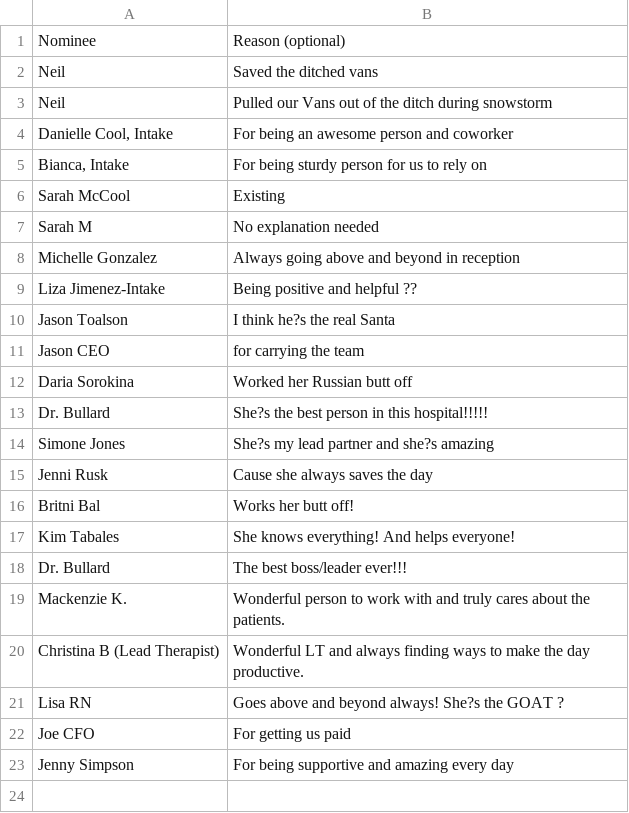
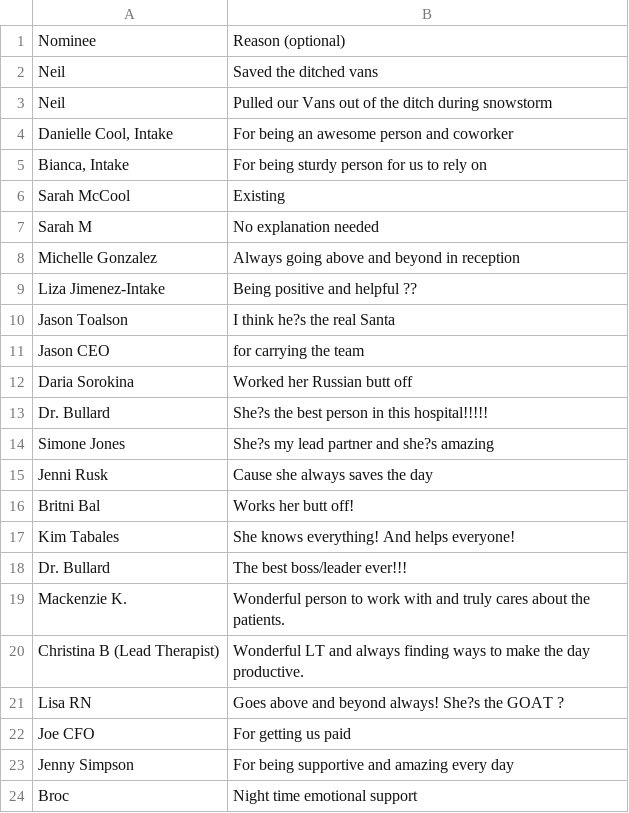
Before and after one commit to nwilson1211-cmyk/naughty-nice-dashboard, a CSV file: nice.csv, drawn as a sheet.

Commit message:
Update nice.csv from Google Form (nominee + reason only)

```diff
--- a/nice.csv
+++ b/nice.csv
@@ -23 +23,2 @@ Joe CFO,For getting us paid
 Jenny Simpson,For being supportive and amazing every day
+Broc,Night time emotional support
```
